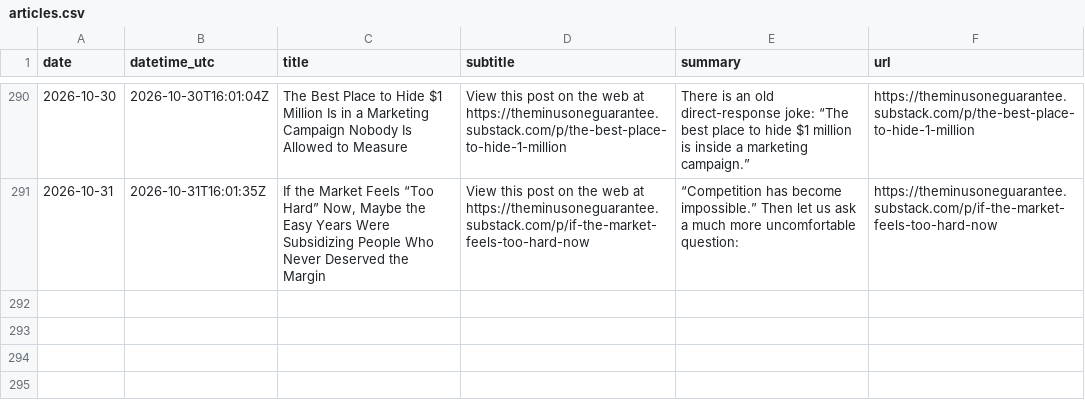
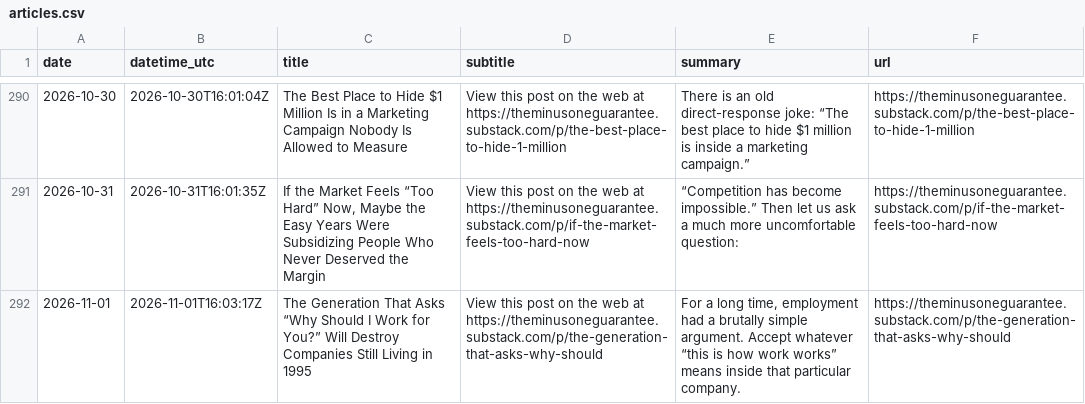
Before and after one commit to massimilianobanini/theminusoneguarantee-sitemap, a CSV file: articles.csv, drawn as a sheet; only a part is shown, gaps mark what is left out; the diff names each change by its address in the sheet, - before the commit and + after, or states it on an @@ line.

```diff
--- a/articles.csv
+++ b/articles.csv
+row 292: 2026-11-01 | 2026-11-01T16:03:17Z | The Generation That Asks “Why Should I Work for You?” Will Destroy Companies Still Living in 1995 | View this post on the web at https://theminusoneguarantee.substack.com/p/the-generation-that-asks-why-should | For a long time, employment had a brutally simple argument. Accept whatever “this is how work works” means inside that particular company. | https://theminusoneguarantee.substack.com/p/the-generation-that-asks-why-should
```
Also changed, not shown: 10 other files.
